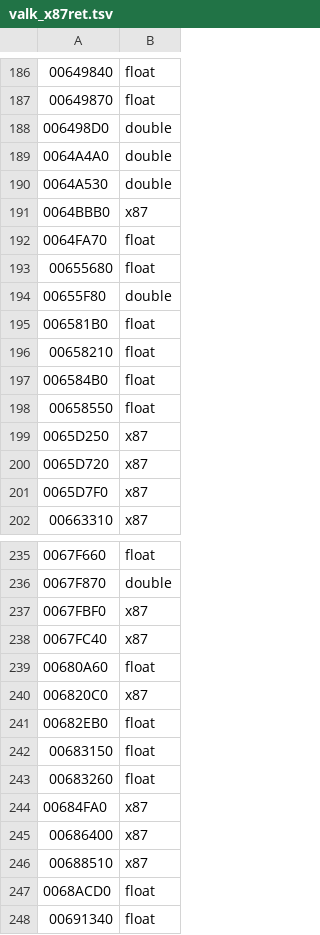
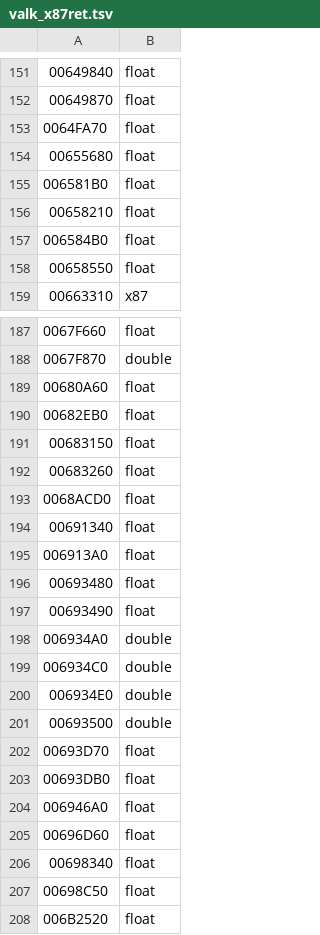
Before and after one commit to Leftaseer/AttT-Fix, a TSV file: decomp/symbols/valk_x87ret.tsv, drawn as a sheet; only a part is shown, gaps mark what is left out; the shorter side is filled out with more unchanged rows; removed rows and columns are numbered as before the commit, all else as after; the diff covers the shown part only; the diff names each change by its address in the sheet, - before the commit and + after, or states it on an @@ line.

```diff
--- a/decomp/symbols/valk_x87ret.tsv
+++ b/decomp/symbols/valk_x87ret.tsv
-row 188: 006498D0 | double
-row 189: 0064A4A0 | double
-row 190: 0064A530 | double
-row 191: 0064BBB0 | x87
-row 194: 00655F80 | double
-row 199: 0065D250 | x87
-row 200: 0065D720 | x87
-row 201: 0065D7F0 | x87
-row 237: 0067FBF0 | x87
-row 238: 0067FC40 | x87
-row 240: 006820C0 | x87
-row 244: 00684FA0 | x87
-row 245: 00686400 | x87
-row 246: 00688510 | x87
```
Also changed, not shown: 3 added rows and 54 removed rows elsewhere in this file, decomp/symbols/attt_x87ret.tsv, 1 other file.
